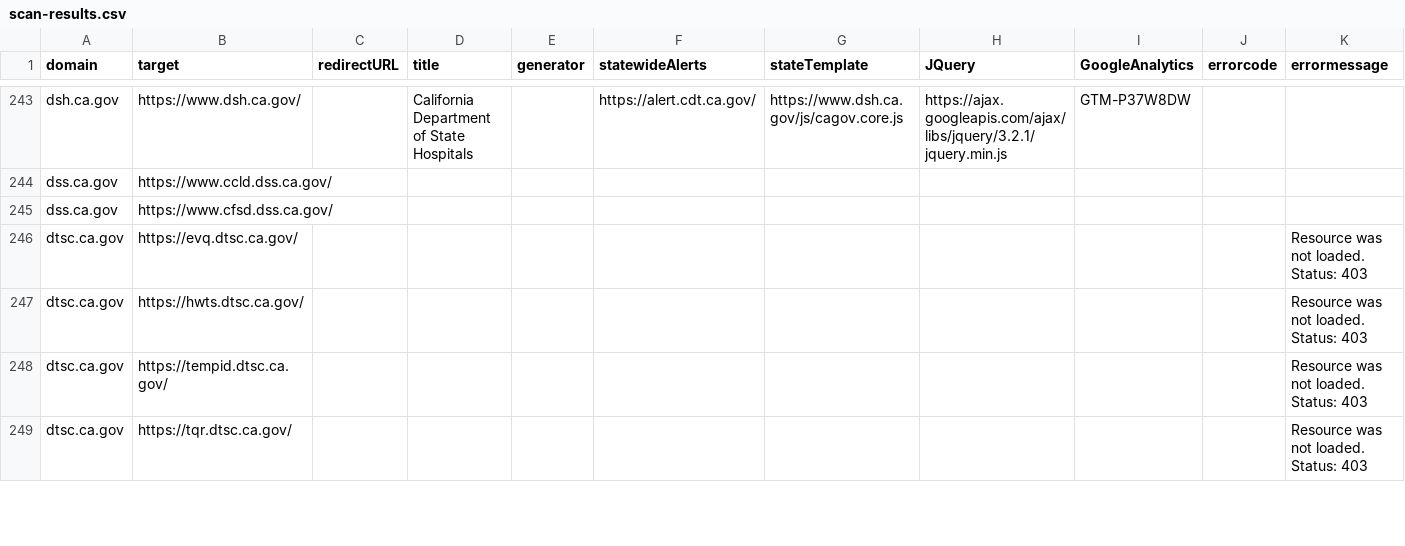
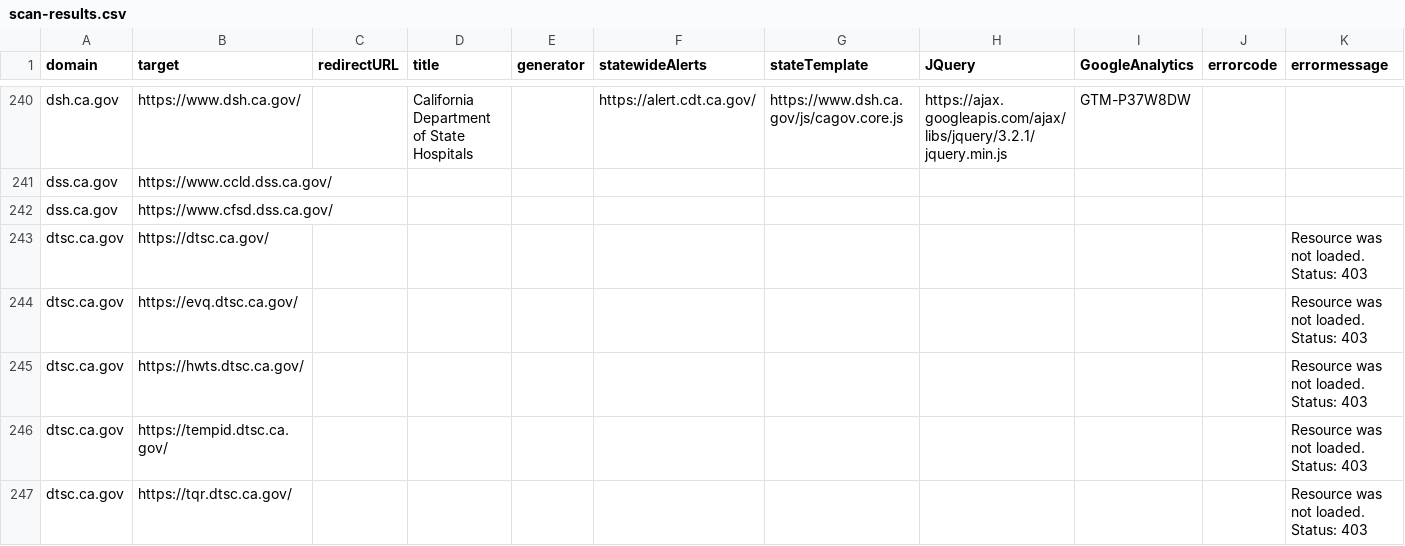
Before and after one commit to carterm/scan-url, a CSV file: publish/scan-results.csv, drawn as a sheet; only a part is shown, gaps mark what is left out; the diff covers the shown part only.

Commit message:
update

```diff
--- a/publish/scan-results.csv
+++ b/publish/scan-results.csv
@@ -246,2 +242,3 @@ dss.ca.gov,https://www.ccld.dss.ca.gov/,,,,,,,,,
 dss.ca.gov,https://www.cfsd.dss.ca.gov/,,,,,,,,,
+dtsc.ca.gov,https://dtsc.ca.gov/,,,,,,,,,Resource was not loaded. Status: 403
 dtsc.ca.gov,https://evq.dtsc.ca.gov/,,,,,,,,,Resource was not loaded. Status: 403
```
Also changed, not shown: 3 added rows, 11 removed rows and 10 edited cells elsewhere in this file.
